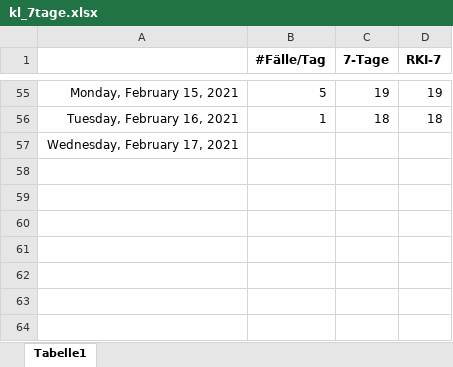
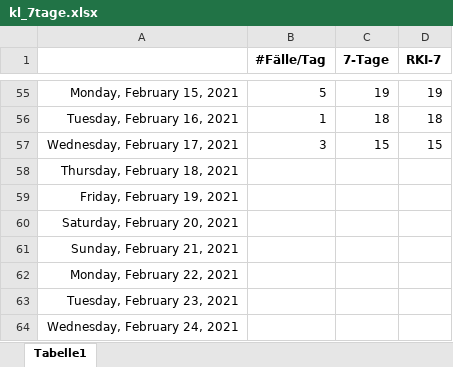
Before and after one commit to bbbkl/bk_shared, an Excel workbook: kl_7tage.xlsx, sheet Tabelle1, drawn as a sheet; only a part is shown, gaps mark what is left out; values as stored, in another font and other column widths than the file's, no borders; charts and pictures not drawn; the diff names each change by its address in the sheet, - before the commit and + after, or states it on an @@ line.

```diff
--- a/kl_7tage.xlsx (sheet Tabelle1)
+++ b/kl_7tage.xlsx (sheet Tabelle1)
-B57 (#Fälle/Tag): (empty)
+B57 (#Fälle/Tag): 3
-C57 (7-Tage): (empty)
+C57 (7-Tage): 15
-D57 (RKI-7): (empty)
+D57 (RKI-7): 15
+row 58: Thursday, February 18, 2021
+row 59: Friday, February 19, 2021
+row 60: Saturday, February 20, 2021
+row 61: Sunday, February 21, 2021
+row 62: Monday, February 22, 2021
+row 63: Tuesday, February 23, 2021
+row 64: Wednesday, February 24, 2021
```
Also changed, not shown: charts or pictures, 1 other file.
